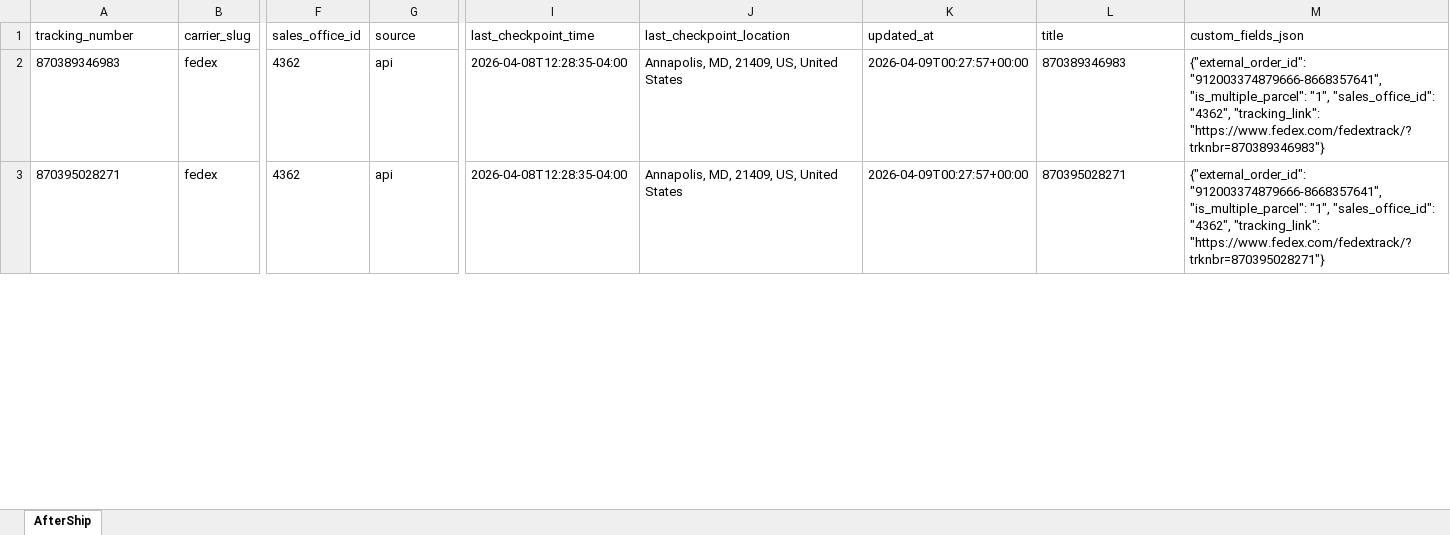
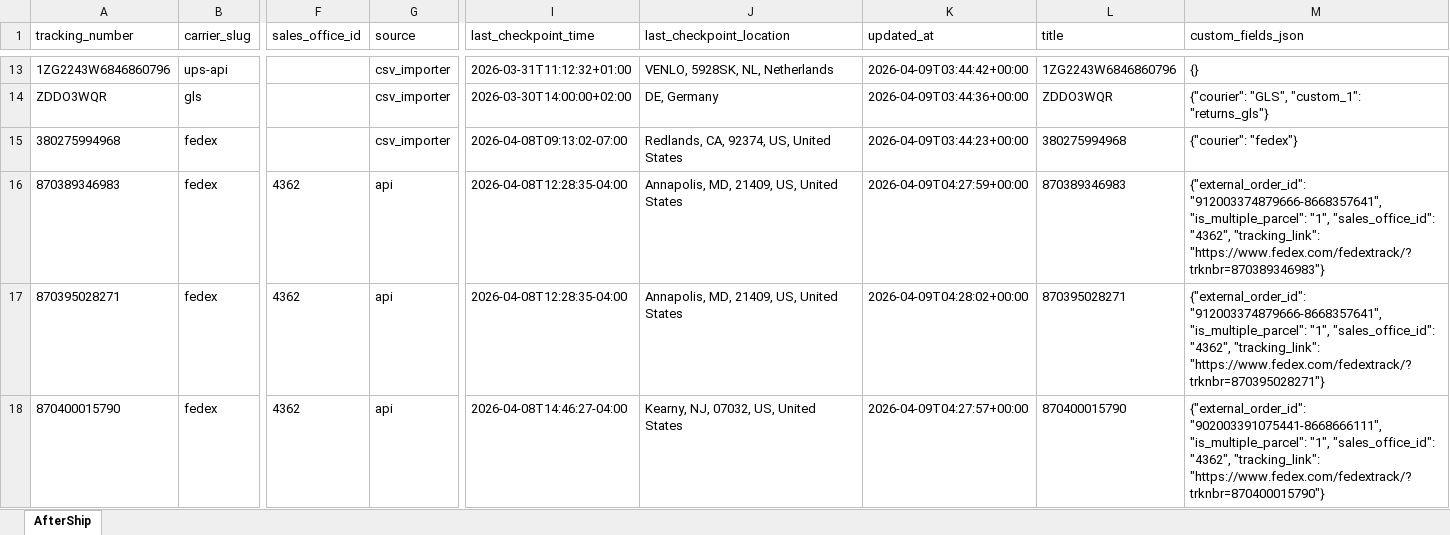
Before and after one commit to Gleamm89/Return-Shipments, an Excel workbook: docs/data/returns_intransit.xlsx, sheet AfterShip, drawn as a sheet; only a part is shown, gaps mark what is left out; values as stored, in another font and other column widths than the file's, no borders; addresses are those after the commit; rows hold the shown columns only; the diff covers the shown part only; the diff names each change by its address in the sheet, - before the commit and + after, or states it on an @@ line.

```diff
--- a/docs/data/returns_intransit.xlsx (sheet AfterShip)
+++ b/docs/data/returns_intransit.xlsx (sheet AfterShip)
+row 13: 1ZG2243W6846860796 | ups-api |  | csv_importer | 2026-03-31T11:12:32+01:00 | VENLO, 5928SK, NL, Netherlands | 2026-04-09T03:44:42+00:00 | 1ZG2243W6846860796 | {}
+row 14: ZDDO3WQR | gls |  | csv_importer | 2026-03-30T14:00:00+02:00 | DE, Germany | 2026-04-09T03:44:36+00:00 | ZDDO3WQR | {"courier": "GLS", "custom_1": "returns_gls"}
+row 15: 380275994968 | fedex |  | csv_importer | 2026-04-08T09:13:02-07:00 | Redlands, CA, 92374, US, United States | 2026-04-09T03:44:23+00:00 | 380275994968 | {"courier": "fedex"}
-K16 (updated_at): 2026-04-09T00:27:57+00:00
+K16 (updated_at): 2026-04-09T04:27:59+00:00
-K17 (updated_at): 2026-04-09T00:27:57+00:00
+K17 (updated_at): 2026-04-09T04:28:02+00:00
+row 18: 870400015790 | fedex | 4362 | api | 2026-04-08T14:46:27-04:00 | Kearny, NJ, 07032, US, United States | 2026-04-09T04:27:57+00:00 | 870400015790 | {"external_order_id": "902003391075441-8668666111", "is_multiple_parcel": "1", "sales_office_id": "4362", "tracking_link": "https://www.fedex.com/fedextrack/?trknbr=870400015790"}
```
Also changed, not shown: 15 added rows, 19 removed rows, 28 moved rows and 21 edited cells elsewhere in this sheet, 2 other files.
